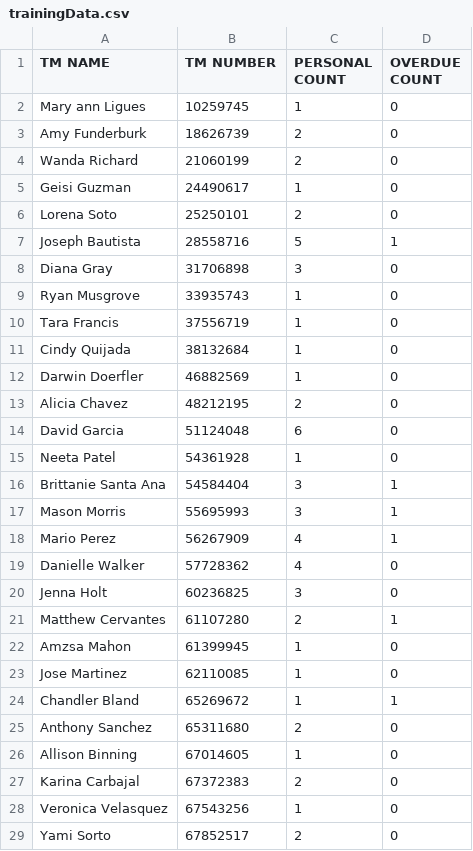
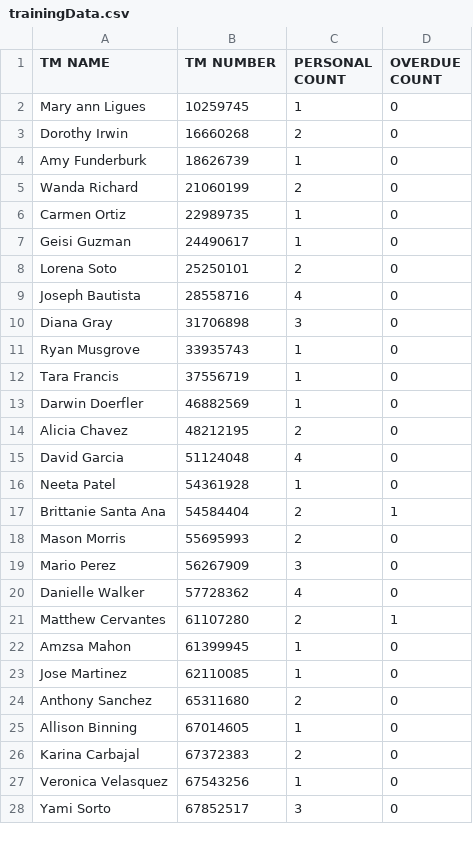
Before and after one commit to Alecay/break-schedules-builder, a CSV file: csvData/trainingData.csv, drawn as a sheet; only a part is shown; the diff covers the shown part only.

Commit message:
Updated Data

```diff
--- a/csvData/trainingData.csv
+++ b/csvData/trainingData.csv
@@ -2,7 +2,9 @@
 Mary ann Ligues,10259745,1,0
-Amy Funderburk,18626739,2,0
+Dorothy Irwin,16660268,2,0
+Amy Funderburk,18626739,1,0
 Wanda Richard,21060199,2,0
+Carmen Ortiz,22989735,1,0
 Geisi Guzman,24490617,1,0
 Lorena Soto,25250101,2,0
-Joseph Bautista,28558716,5,1
+Joseph Bautista,28558716,4,0
 Diana Gray,31706898,3,0
@@ -10,12 +12,10 @@ Ryan Musgrove,33935743,1,0
 Tara Francis,37556719,1,0
-Cindy Quijada,38132684,1,0
 Darwin Doerfler,46882569,1,0
 Alicia Chavez,48212195,2,0
-David Garcia,51124048,6,0
+David Garcia,51124048,4,0
 Neeta Patel,54361928,1,0
-Brittanie Santa Ana,54584404,3,1
-Mason Morris,55695993,3,1
-Mario Perez,56267909,4,1
+Brittanie Santa Ana,54584404,2,1
+Mason Morris,55695993,2,0
+Mario Perez,56267909,3,0
 Danielle Walker,57728362,4,0
-Jenna Holt,60236825,3,0
 Matthew Cervantes,61107280,2,1
@@ -23,3 +23,2 @@ Amzsa Mahon,61399945,1,0
 Jose Martinez,62110085,1,0
-Chandler Bland,65269672,1,1
 Anthony Sanchez,65311680,2,0
@@ -28,2 +27,2 @@ Karina Carbajal,67372383,2,0
 Veronica Velasquez,67543256,1,0
-Yami Sorto,67852517,2,0
+Yami Sorto,67852517,3,0
```
Also changed, not shown: 4 added rows, 14 removed rows and 35 edited cells elsewhere in this file, csvData/leaderData.csv, 1 other file.
